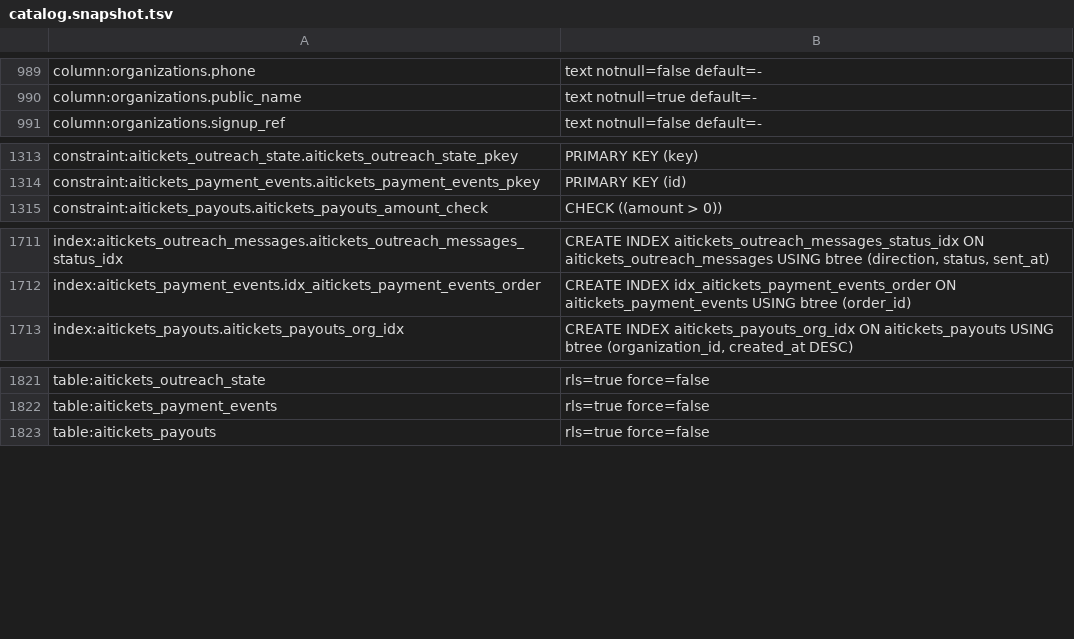
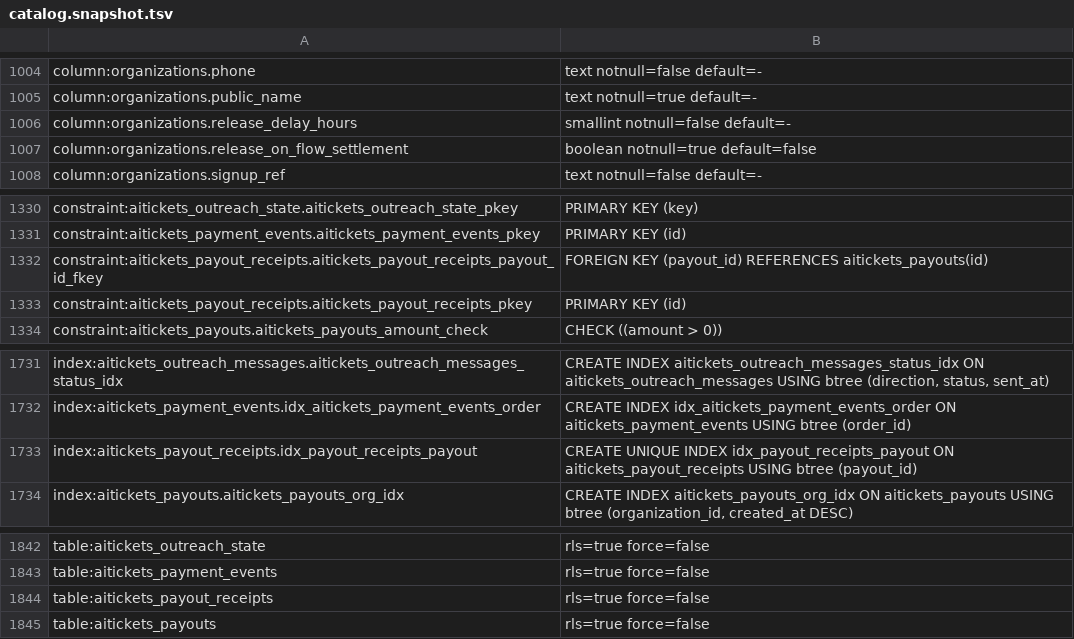
Before and after one commit to Schuchhardt/aitickets, a TSV file: db/catalog.snapshot.tsv, drawn as a sheet; only a part is shown, gaps mark what is left out; the diff covers the shown part only.

```diff
--- a/db/catalog.snapshot.tsv
+++ b/db/catalog.snapshot.tsv
@@ -990,2 +1005,4 @@ column:organizations.phone	text notnull=false default=-
 column:organizations.public_name	text notnull=true default=-
+column:organizations.release_delay_hours	smallint notnull=false default=-
+column:organizations.release_on_flow_settlement	boolean notnull=true default=false
 column:organizations.signup_ref	text notnull=false default=-
@@ -1314,2 +1331,4 @@ constraint:aitickets_outreach_state.aitickets_outreach_state_pkey	PRIMARY KEY (k
 constraint:aitickets_payment_events.aitickets_payment_events_pkey	PRIMARY KEY (id)
+constraint:aitickets_payout_receipts.aitickets_payout_receipts_payout_id_fkey	FOREIGN KEY (payout_id) REFERENCES aitickets_payouts(id)
+constraint:aitickets_payout_receipts.aitickets_payout_receipts_pkey	PRIMARY KEY (id)
 constraint:aitickets_payouts.aitickets_payouts_amount_check	CHECK ((amount > 0))
@@ -1712,2 +1732,3 @@ index:aitickets_outreach_messages.aitickets_outreach_messages_status_idx	CREATE
 index:aitickets_payment_events.idx_aitickets_payment_events_order	CREATE INDEX idx_aitickets_payment_events_order ON aitickets_payment_events USING btree (order_id)
+index:aitickets_payout_receipts.idx_payout_receipts_payout	CREATE UNIQUE INDEX idx_payout_receipts_payout ON aitickets_payout_receipts USING btree (payout_id)
 index:aitickets_payouts.aitickets_payouts_org_idx	CREATE INDEX aitickets_payouts_org_idx ON aitickets_payouts USING btree (organization_id, created_at DESC)
@@ -1822,2 +1843,3 @@ table:aitickets_outreach_state	rls=true force=false
 table:aitickets_payment_events	rls=true force=false
+table:aitickets_payout_receipts	rls=true force=false
 table:aitickets_payouts	rls=true force=false
```
Also changed, not shown: 16 added rows elsewhere in this file.
